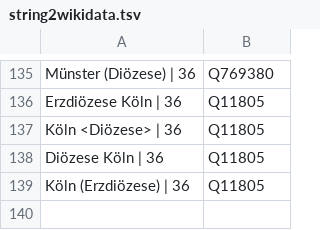
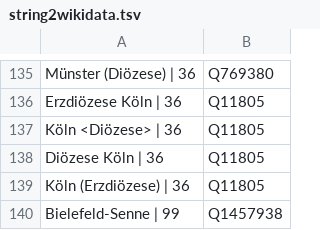
Before and after one commit to hbz/lobid-resources, a TSV file: src/main/resources/string2wikidata.tsv, drawn as a sheet; only a part is shown, gaps mark what is left out; the diff names each change by its address in the sheet, - before the commit and + after, or states it on an @@ line.

Commit message:
Add forgotten GSW to manual matching list
See #962

```diff
--- a/src/main/resources/string2wikidata.tsv
+++ b/src/main/resources/string2wikidata.tsv
+row 140: Bielefeld-Senne | 99 | Q1457938
```
